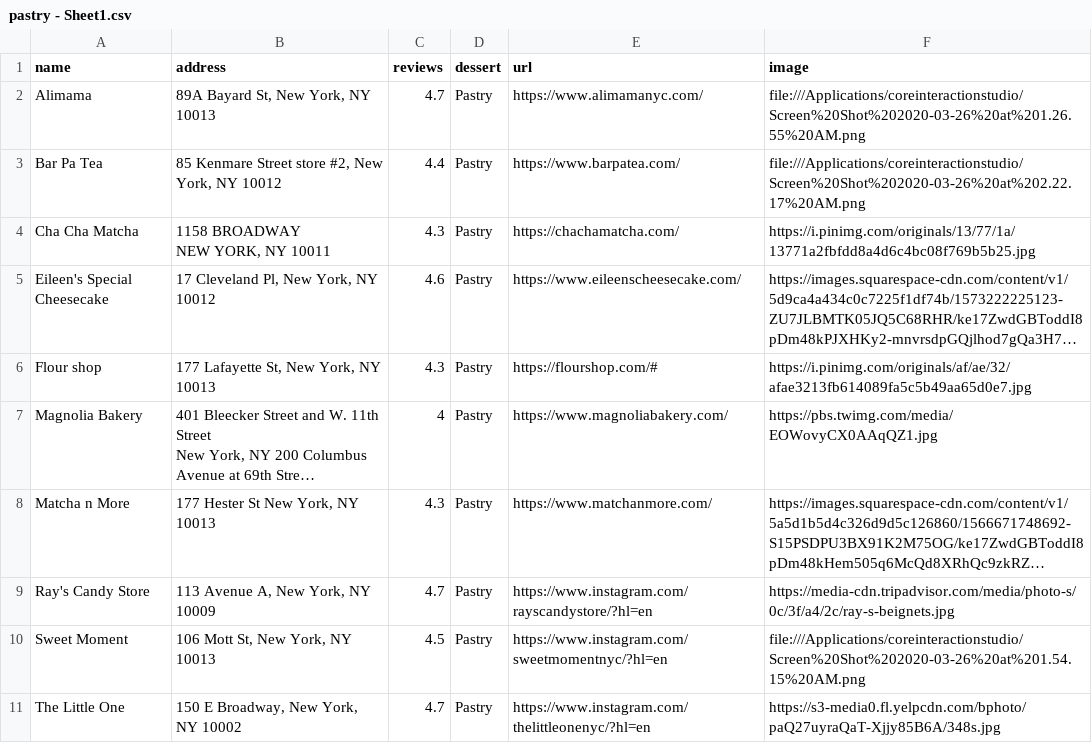
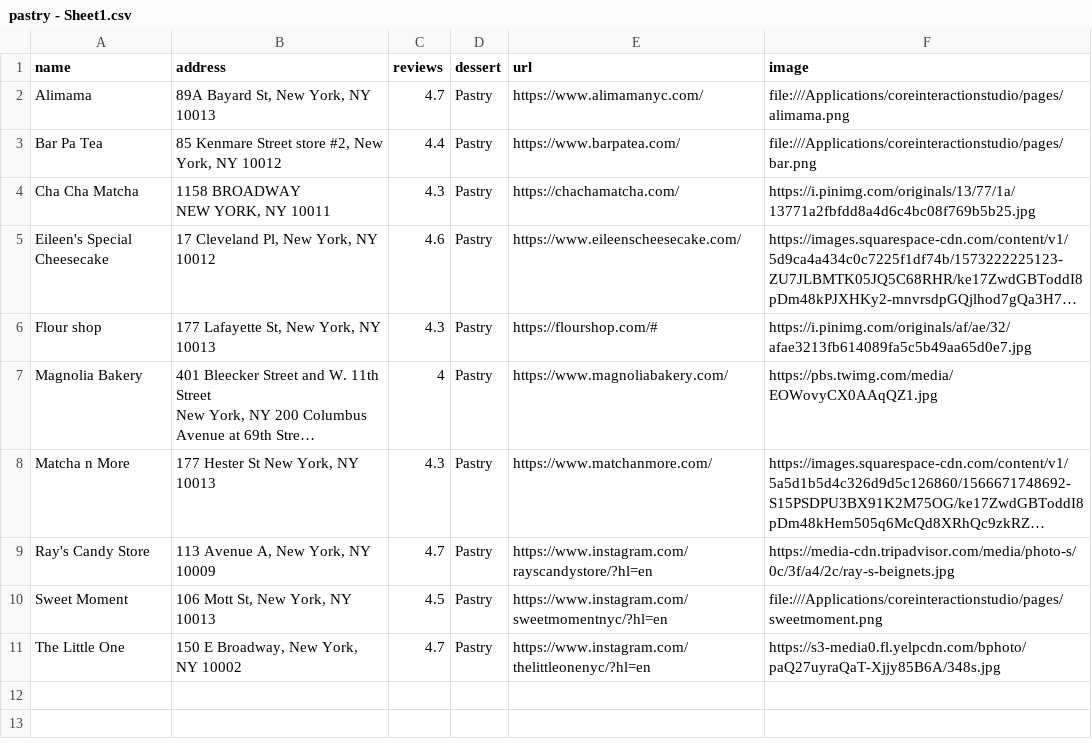
Before and after one commit to joe074/coreinteractionstudio, a CSV file: pages/pastry - Sheet1.csv, drawn as a sheet; long unchanged cells end in …; the diff names each change by its address in the sheet, - before the commit and + after, or states it on an @@ line.

```diff
--- a/pages/pastry - Sheet1.csv
+++ b/pages/pastry - Sheet1.csv
-F2 (image): file:///Applications/coreinteractionstudio/Screen%20Shot%202020-03-26%20at%201.26.55%20AM.png
+F2 (image): file:///Applications/coreinteractionstudio/pages/alimama.png
-F3 (image): file:///Applications/coreinteractionstudio/Screen%20Shot%202020-03-26%20at%202.22.17%20AM.png
+F3 (image): file:///Applications/coreinteractionstudio/pages/bar.png
-F10 (image): file:///Applications/coreinteractionstudio/Screen%20Shot%202020-03-26%20at%201.54.15%20AM.png
+F10 (image): file:///Applications/coreinteractionstudio/pages/sweetmoment.png
```
Also changed, not shown: pages/icecream - Sheet1.csv, 3 other files.
